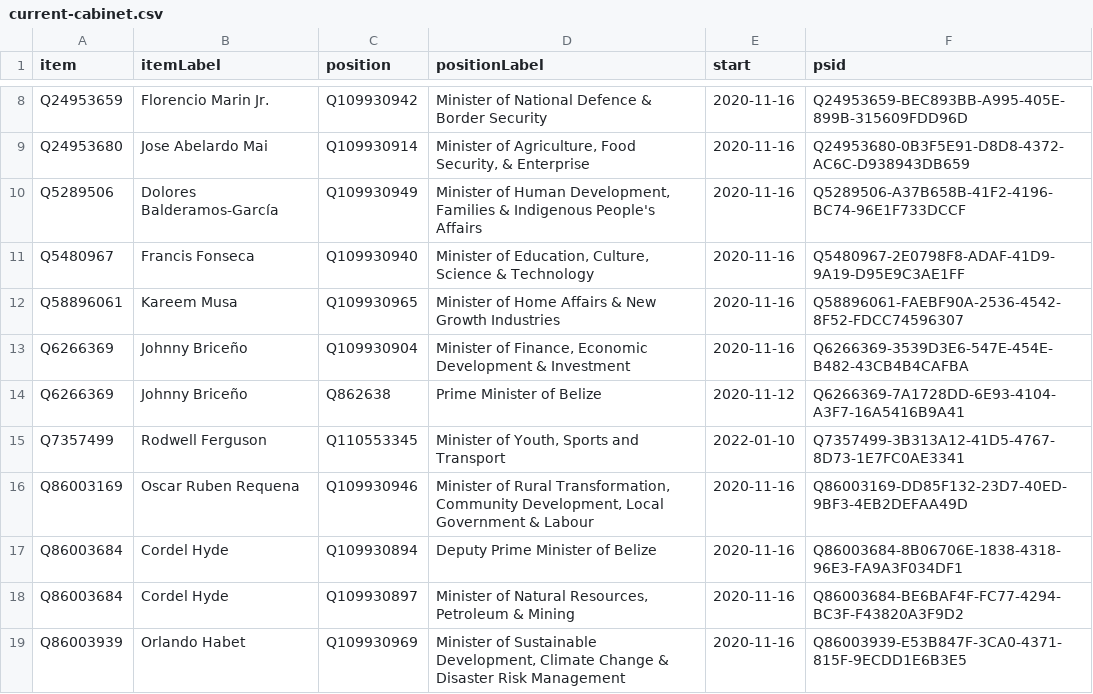
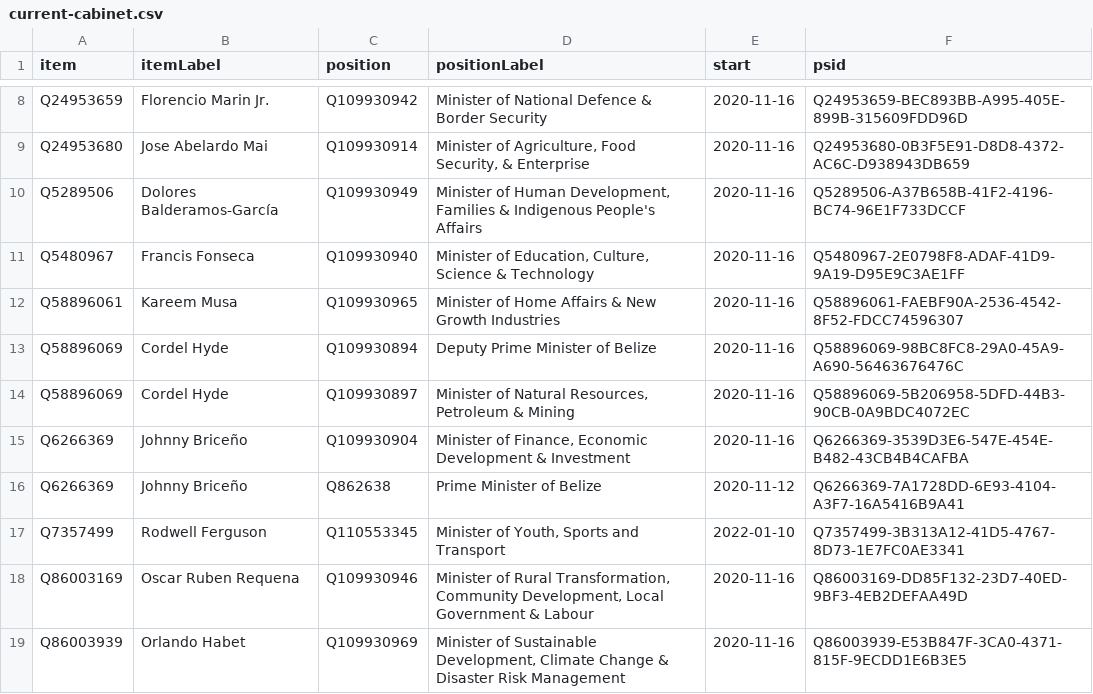
Before and after one commit to every-politician-scrapers/belize-ministers, a CSV file: wikidata/results/current-cabinet.csv, drawn as a sheet; only a part is shown, gaps mark what is left out; removed rows and columns are numbered as before the commit, all else as after; the diff names each change by its address in the sheet, - before the commit and + after, or states it on an @@ line.

Commit message:
Run SPARQL queries

```diff
--- a/wikidata/results/current-cabinet.csv
+++ b/wikidata/results/current-cabinet.csv
+row 13: Q58896069 | Cordel Hyde | Q109930894 | Deputy Prime Minister of Belize | 2020-11-16 | Q58896069-98BC8FC8-29A0-45A9-A690-56463676476C
+row 14: Q58896069 | Cordel Hyde | Q109930897 | Minister of Natural Resources, Petroleum & Mining | 2020-11-16 | Q58896069-5B206958-5DFD-44B3-90CB-0A9BDC4072EC
-row 17: Q86003684 | Cordel Hyde | Q109930894 | Deputy Prime Minister of Belize | 2020-11-16 | Q86003684-8B06706E-1838-4318-96E3-FA9A3F034DF1
-row 18: Q86003684 | Cordel Hyde | Q109930897 | Minister of Natural Resources, Petroleum & Mining | 2020-11-16 | Q86003684-BE6BAF4F-FC77-4294-BC3F-F43820A3F9D2
```
